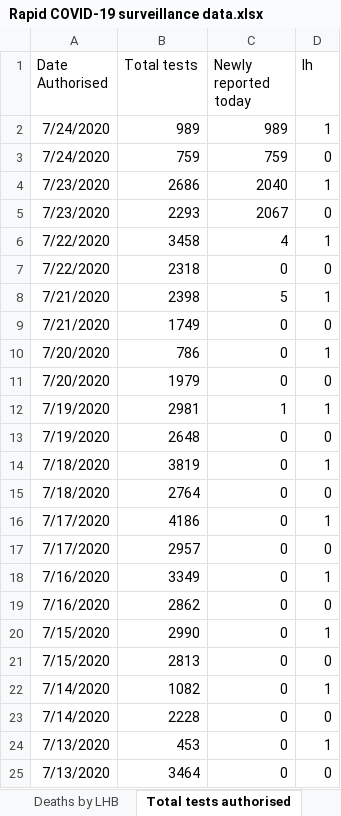
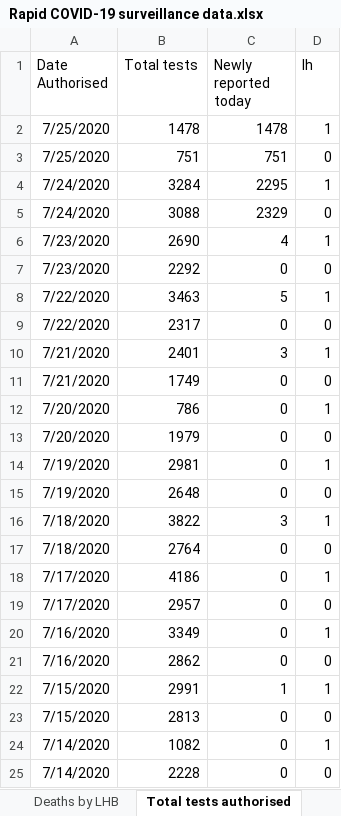
Before and after one commit to tomwhite/covid-19-uk-data, an Excel workbook: data/raw/phw/Rapid COVID-19 surveillance data.xlsx, sheet Total tests authorised, drawn as a sheet; only a part is shown; the shorter side is filled out with more unchanged rows; values as stored, in another font and other column widths than the file's, no borders; removed rows and columns are numbered as before the commit, all else as after; the diff names each change by its address in the sheet, - before the commit and + after, or states it on an @@ line.

```diff
--- a/data/raw/phw/Rapid COVID-19 surveillance data.xlsx (sheet Total tests authorised)
+++ b/data/raw/phw/Rapid COVID-19 surveillance data.xlsx (sheet Total tests authorised)
-row 2: 7/24/2020 | 989 | 989 | 1
-row 3: 7/24/2020 | 759 | 759 | 0
-row 4: 7/23/2020 | 2686 | 2040 | 1
-row 5: 7/23/2020 | 2293 | 2067 | 0
+row 2: 7/25/2020 | 1478 | 1478 | 1
+row 3: 7/25/2020 | 751 | 751 | 0
+row 4: 7/24/2020 | 3284 | 2295 | 1
+row 5: 7/24/2020 | 3088 | 2329 | 0
-A6:A7 (Date Authorised): 7/22/2020
+A6:A7 (Date Authorised): 7/23/2020
-B6 (Total tests): 3458
+B6 (Total tests): 2690
-B7 (Total tests): 2318
+B7 (Total tests): 2292
-A8 (Date Authorised): 7/21/2020
+A8 (Date Authorised): 7/22/2020
-B8 (Total tests): 2398
+B8 (Total tests): 3463
+row 9: 7/22/2020 | 2317 | 0 | 0
+row 10: 7/21/2020 | 2401 | 3 | 1
-C14 (Newly reported today): 1
+C14 (Newly reported today): 0
-B16 (Total tests): 3819
+B16 (Total tests): 3822
-C16 (Newly reported today): 0
+C16 (Newly reported today): 3
-B22 (Total tests): 2990
+B22 (Total tests): 2991
-C22 (Newly reported today): 0
+C22 (Newly reported today): 1
```
Also changed, not shown: sheet Tests by specimen date, sheet Age and sex distribution, sheet Headline summary, sheet Deaths by date, sheet Deaths by LHB, sheet Contents, charts or pictures, 7 other files.
